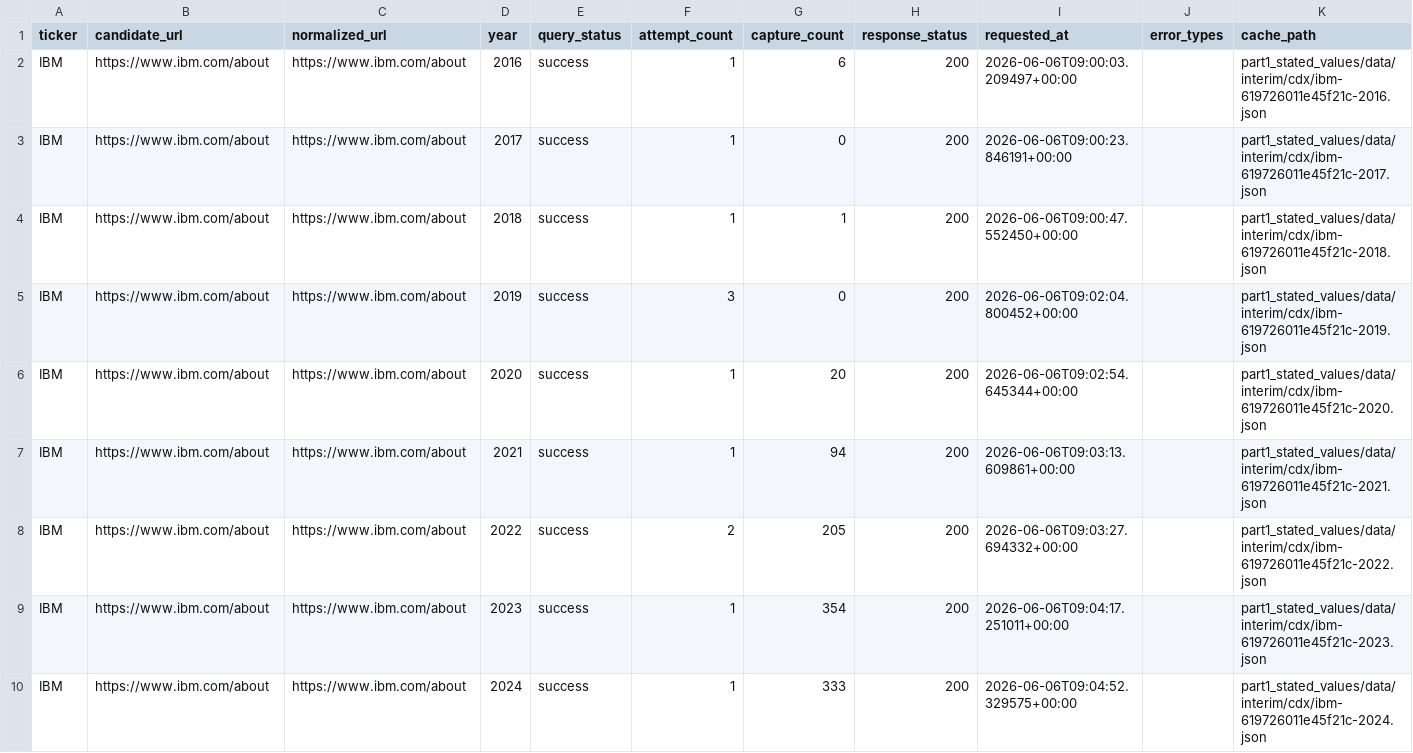
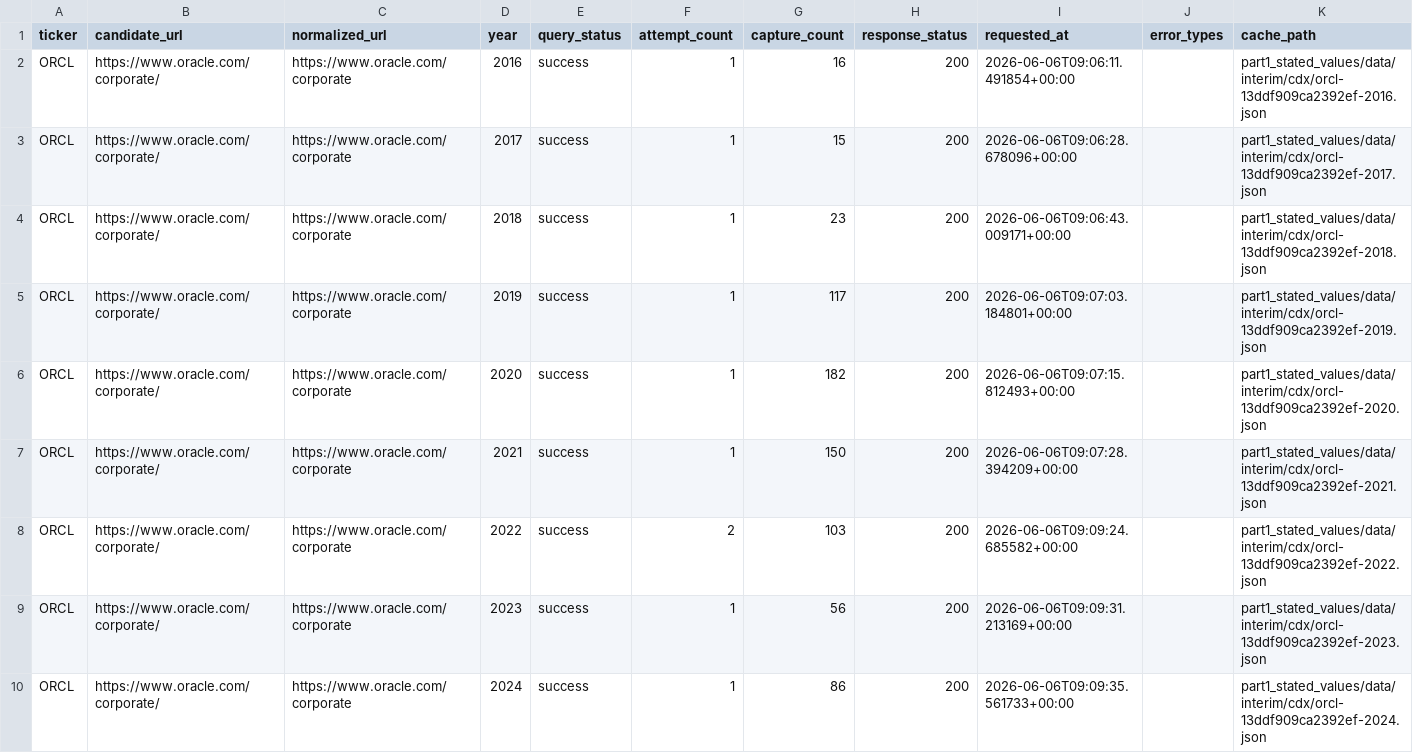
Before and after one commit to Ricky-S-Gong/organizational-authenticity-analysis, a CSV file: part1_stated_values/data/processed/cdx_query_log.csv, drawn as a sheet.

```diff
--- a/part1_stated_values/data/processed/cdx_query_log.csv
+++ b/part1_stated_values/data/processed/cdx_query_log.csv
@@ -1,10 +1,10 @@
 ticker,candidate_url,normalized_url,year,query_status,attempt_count,capture_count,response_status,requested_at,error_types,cache_path
-IBM,https://www.ibm.com/about,https://www.ibm.com/about,2016,success,1,6,200,2026-06-06T09:00:03.209497+00:00,,part1_stated_values/data/interim/cdx/ibm-619726011e45f21c-2016.json
-IBM,https://www.ibm.com/about,https://www.ibm.com/about,2017,success,1,0,200,2026-06-06T09:00:23.846191+00:00,,part1_stated_values/data/interim/cdx/ibm-619726011e45f21c-2017.json
-IBM,https://www.ibm.com/about,https://www.ibm.com/about,2018,success,1,1,200,2026-06-06T09:00:47.552450+00:00,,part1_stated_values/data/interim/cdx/ibm-619726011e45f21c-2018.json
-IBM,https://www.ibm.com/about,https://www.ibm.com/about,2019,success,3,0,200,2026-06-06T09:02:04.800452+00:00,,part1_stated_values/data/interim/cdx/ibm-619726011e45f21c-2019.json
-IBM,https://www.ibm.com/about,https://www.ibm.com/about,2020,success,1,20,200,2026-06-06T09:02:54.645344+00:00,,part1_stated_values/data/interim/cdx/ibm-619726011e45f21c-2020.json
-IBM,https://www.ibm.com/about,https://www.ibm.com/about,2021,success,1,94,200,2026-06-06T09:03:13.609861+00:00,,part1_stated_values/data/interim/cdx/ibm-619726011e45f21c-2021.json
-IBM,https://www.ibm.com/about,https://www.ibm.com/about,2022,success,2,205,200,2026-06-06T09:03:27.694332+00:00,,part1_stated_values/data/interim/cdx/ibm-619726011e45f21c-2022.json
-IBM,https://www.ibm.com/about,https://www.ibm.com/about,2023,success,1,354,200,2026-06-06T09:04:17.251011+00:00,,part1_stated_values/data/interim/cdx/ibm-619726011e45f21c-2023.json
-IBM,https://www.ibm.com/about,https://www.ibm.com/about,2024,success,1,333,200,2026-06-06T09:04:52.329575+00:00,,part1_stated_values/data/interim/cdx/ibm-619726011e45f21c-2024.json
+ORCL,https://www.oracle.com/corporate/,https://www.oracle.com/corporate,2016,success,1,16,200,2026-06-06T09:06:11.491854+00:00,,part1_stated_values/data/interim/cdx/orcl-13ddf909ca2392ef-2016.json
+ORCL,https://www.oracle.com/corporate/,https://www.oracle.com/corporate,2017,success,1,15,200,2026-06-06T09:06:28.678096+00:00,,part1_stated_values/data/interim/cdx/orcl-13ddf909ca2392ef-2017.json
+ORCL,https://www.oracle.com/corporate/,https://www.oracle.com/corporate,2018,success,1,23,200,2026-06-06T09:06:43.009171+00:00,,part1_stated_values/data/interim/cdx/orcl-13ddf909ca2392ef-2018.json
+ORCL,https://www.oracle.com/corporate/,https://www.oracle.com/corporate,2019,success,1,117,200,2026-06-06T09:07:03.184801+00:00,,part1_stated_values/data/interim/cdx/orcl-13ddf909ca2392ef-2019.json
+ORCL,https://www.oracle.com/corporate/,https://www.oracle.com/corporate,2020,success,1,182,200,2026-06-06T09:07:15.812493+00:00,,part1_stated_values/data/interim/cdx/orcl-13ddf909ca2392ef-2020.json
+ORCL,https://www.oracle.com/corporate/,https://www.oracle.com/corporate,2021,success,1,150,200,2026-06-06T09:07:28.394209+00:00,,part1_stated_values/data/interim/cdx/orcl-13ddf909ca2392ef-2021.json
+ORCL,https://www.oracle.com/corporate/,https://www.oracle.com/corporate,2022,success,2,103,200,2026-06-06T09:09:24.685582+00:00,,part1_stated_values/data/interim/cdx/orcl-13ddf909ca2392ef-2022.json
+ORCL,https://www.oracle.com/corporate/,https://www.oracle.com/corporate,2023,success,1,56,200,2026-06-06T09:09:31.213169+00:00,,part1_stated_values/data/interim/cdx/orcl-13ddf909ca2392ef-2023.json
+ORCL,https://www.oracle.com/corporate/,https://www.oracle.com/corporate,2024,success,1,86,200,2026-06-06T09:09:35.561733+00:00,,part1_stated_values/data/interim/cdx/orcl-13ddf909ca2392ef-2024.json
```
Also changed, not shown: part1_stated_values/data/processed/acquisition_status.csv, part1_stated_values/data/review/manual_review_queue.csv, 9 other files.
